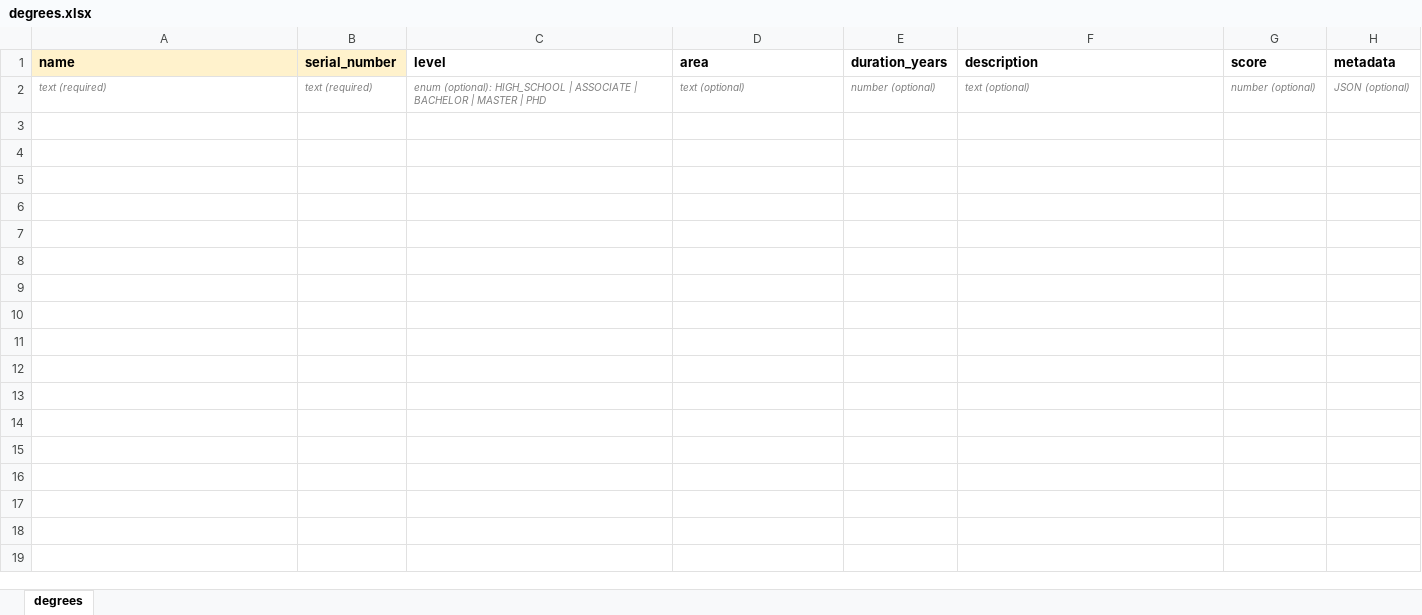
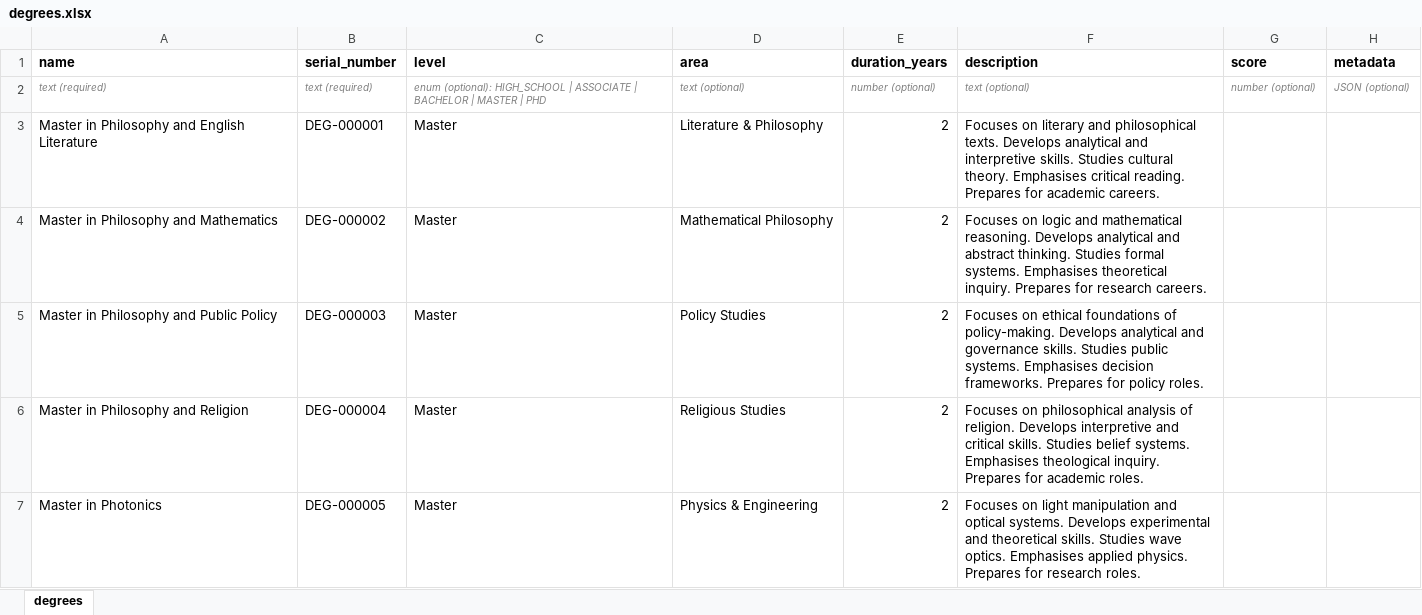
Before and after one commit to Bildyx/Bildyx, an Excel workbook: apps/api/data/excel_templates/degrees.xlsx, sheet degrees, drawn as a sheet; only a part is shown; values as stored, in another font and other column widths than the file's, no borders; the diff covers the shown part only; the diff names each change by its address in the sheet, - before the commit and + after, or states it on an @@ line.

```diff
--- a/apps/api/data/excel_templates/degrees.xlsx (sheet degrees)
+++ b/apps/api/data/excel_templates/degrees.xlsx (sheet degrees)
-A1:B1 fill: #FFF2CC
+A1:B1 fill: none
+row 3: Master in Philosophy and English Literature | DEG-000001 | Master | Literature & Philosophy | 2 | Focuses on literary and philosophical texts. Develops analytical and interpretive skills. Studies cultural theory. Emphasises critical reading. Prepares for academic careers.
+row 4: Master in Philosophy and Mathematics | DEG-000002 | Master | Mathematical Philosophy | 2 | Focuses on logic and mathematical reasoning. Develops analytical and abstract thinking. Studies formal systems. Emphasises theoretical inquiry. Prepares for research careers.
+row 5: Master in Philosophy and Public Policy | DEG-000003 | Master | Policy Studies | 2 | Focuses on ethical foundations of policy-making. Develops analytical and governance skills. Studies public systems. Emphasises decision frameworks. Prepares for policy roles.
+row 6: Master in Philosophy and Religion | DEG-000004 | Master | Religious Studies | 2 | Focuses on philosophical analysis of religion. Develops interpretive and critical skills. Studies belief systems. Emphasises theological inquiry. Prepares for academic roles.
+row 7: Master in Photonics | DEG-000005 | Master | Physics & Engineering | 2 | Focuses on light manipulation and optical systems. Develops experimental and theoretical skills. Studies wave optics. Emphasises applied physics. Prepares for research roles.
```
Also changed, not shown: 95 added rows elsewhere in this sheet, apps/api/data/excel_templates/study_fields.xlsx.
